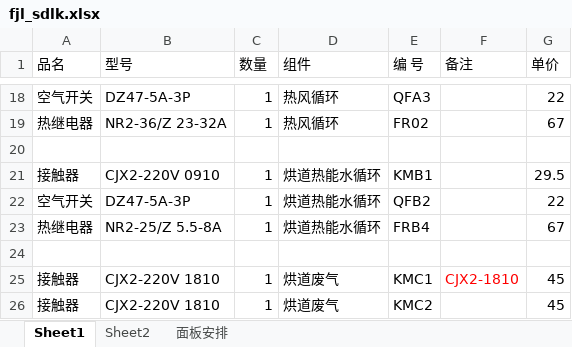
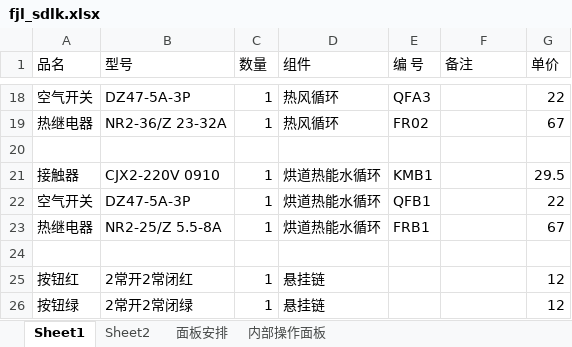
Before and after one commit to microsysdeve/fjl_sdlk, an Excel workbook: fjl_sdlk.xlsx, sheet Sheet1, drawn as a sheet; only a part is shown, gaps mark what is left out; the shorter side is filled out with more unchanged rows; values as stored, in another font and other column widths than the file's, no borders; the diff covers the shown part only; the diff names each change by its address in the sheet, - before the commit and + after, or states it on an @@ line.

```diff
--- a/fjl_sdlk.xlsx (sheet Sheet1)
+++ b/fjl_sdlk.xlsx (sheet Sheet1)
+sheet tab: 内部操作面板
-E22 (编 号): QFB2
+E22 (编 号): QFB1
-E23 (编 号): FRB4
+E23 (编 号): FRB1
-row 24: (empty)
-row 25: 接触器 | CJX2-220V 1810 | 1 | 烘道废气 | KMC1 | CJX2-1810 | 45
-row 26: 接触器 | CJX2-220V 1810 | 1 | 烘道废气 | KMC2 |  | 45
```
Also changed, not shown: 8 removed rows and 28 edited cells elsewhere in this sheet, sheet 面板安排, 5 other files.
